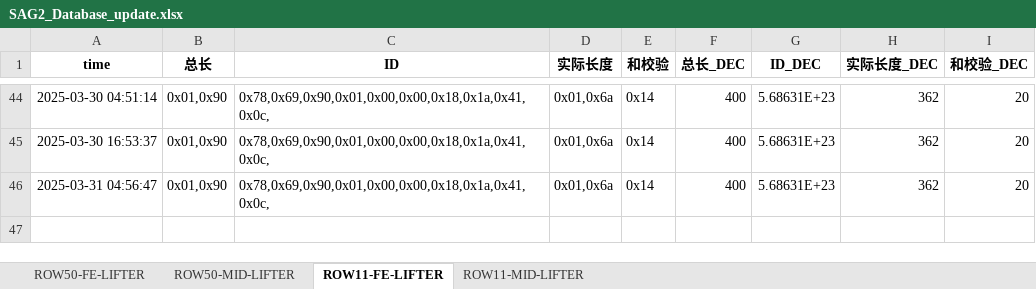
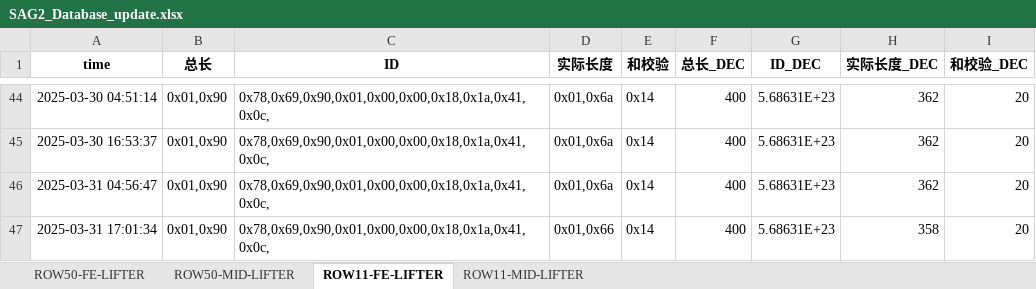
Before and after one commit to weichencsu/amman2503, an Excel workbook: SAG2_Database_update.xlsx, sheet ROW11-FE-LIFTER, drawn as a sheet; only a part is shown, gaps mark what is left out; values as stored, in another font and other column widths than the file's, no borders; the diff names each change by its address in the sheet, - before the commit and + after, or states it on an @@ line.

```diff
--- a/SAG2_Database_update.xlsx (sheet ROW11-FE-LIFTER)
+++ b/SAG2_Database_update.xlsx (sheet ROW11-FE-LIFTER)
+row 47: 2025-03-31 17:01:34 | 0x01,0x90 | 0x78,0x69,0x90,0x01,0x00,0x00,0x18,0x1a,0x41,0x0c, | 0x01,0x66 | 0x14 | 400 | 5.68631E+23 | 358 | 20
```
Also changed, not shown: sheet ROW50-FE-LIFTER, sheet ROW11-MID-LIFTER, sheet ROW50-MID-LIFTER.
